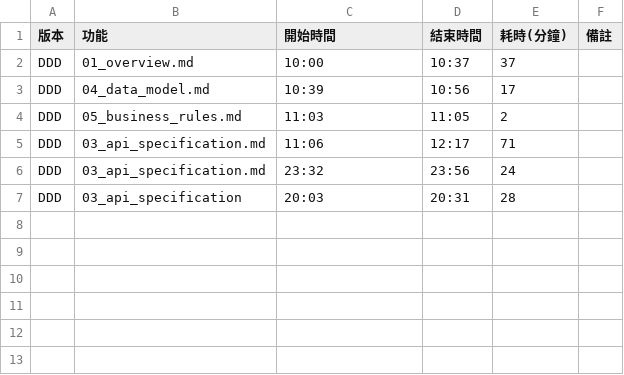
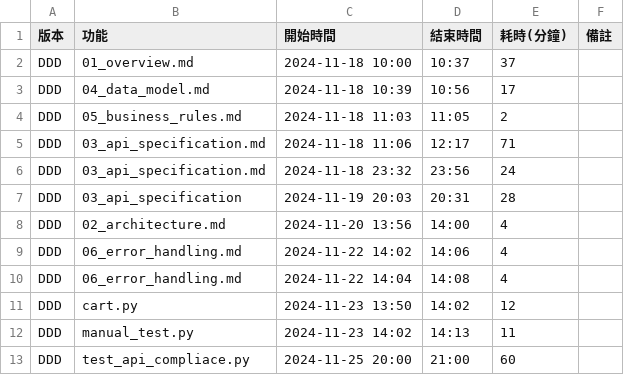
Before and after one commit to sunnyxiu/ShoppingCart_TDD_BDD_DDD_Comparison, a CSV file: comparison/metrics/development_time.csv, drawn as a sheet.

Commit message:
DDD test done

```diff
--- a/comparison/metrics/development_time.csv
+++ b/comparison/metrics/development_time.csv
@@ -1,7 +1,13 @@
 版本,功能,開始時間,結束時間,耗時(分鐘),備註
-DDD, 01_overview.md, 10:00, 10:37, 37
-DDD, 04_data_model.md, 10:39, 10:56, 17
-DDD, 05_business_rules.md, 11:03, 11:05, 2
-DDD, 03_api_specification.md, 11:06, 12:17, 71
-DDD, 03_api_specification.md, 23:32, 23:56, 24
-DDD, 03_api_specification, 20:03, 20:31, 28
+DDD, 01_overview.md,2024-11-18 10:00, 10:37, 37
+DDD, 04_data_model.md,2024-11-18 10:39, 10:56, 17
+DDD, 05_business_rules.md,2024-11-18 11:03, 11:05, 2
+DDD, 03_api_specification.md,2024-11-18 11:06, 12:17, 71
+DDD, 03_api_specification.md,2024-11-18 23:32, 23:56, 24
+DDD, 03_api_specification, 2024-11-19 20:03, 20:31, 28
+DDD, 02_architecture.md, 2024-11-20 13:56, 14:00, 4
+DDD, 06_error_handling.md,2024-11-22 14:02, 14:06, 4
+DDD, 06_error_handling.md,2024-11-22 14:04, 14:08, 4
+DDD, cart.py, 2024-11-23 13:50, 14:02, 12
+DDD, manual_test.py, 2024-11-23 14:02, 14:13, 11
+DDD, test_api_compliace.py, 2024-11-25 20:00, 21:00, 60
```
Also changed, not shown: comparison/metrics/code_metrics.csv, comparison/metrics/test_coverage.csv, 5 other files.
